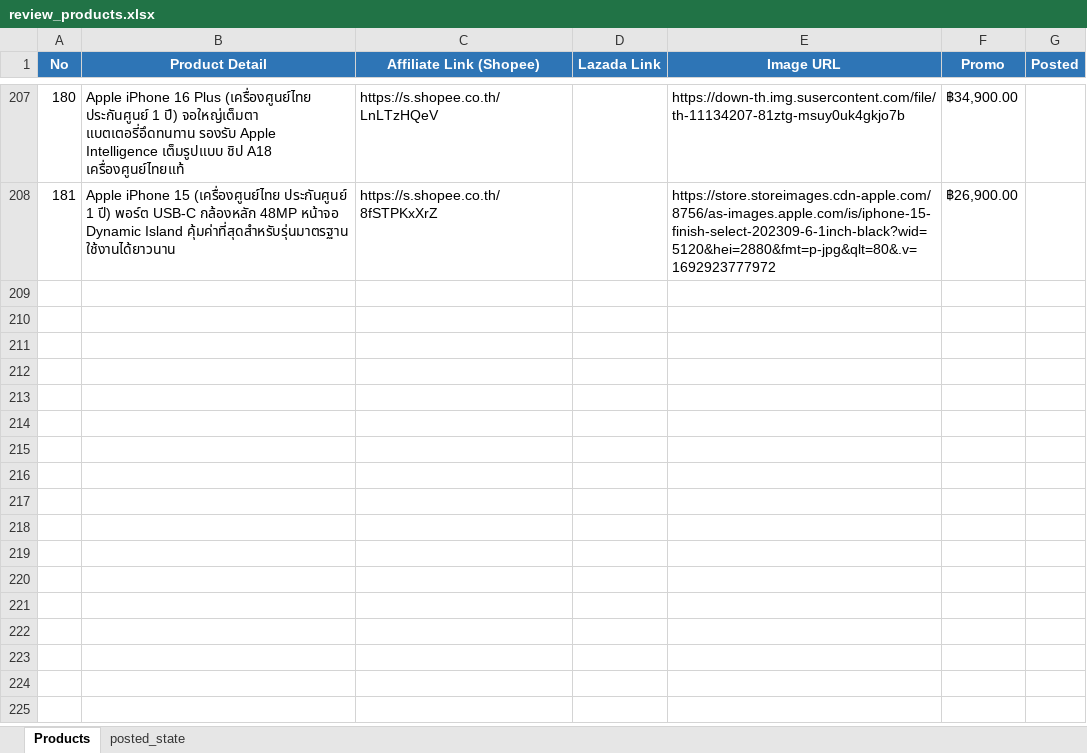
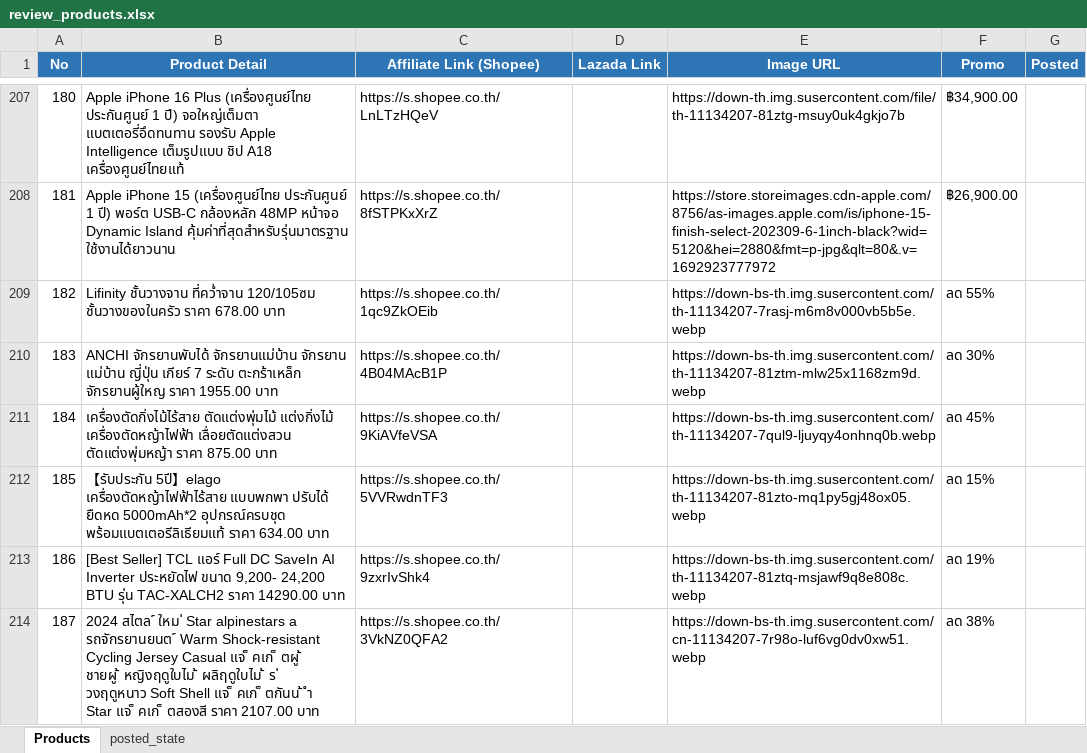
Before and after one commit to tongono-creator/chowchow-facebook-page, an Excel workbook: review_products.xlsx, sheet Products, drawn as a sheet; only a part is shown, gaps mark what is left out; values as stored, in another font and other column widths than the file's, no borders; the diff names each change by its address in the sheet, - before the commit and + after, or states it on an @@ line.

```diff
--- a/review_products.xlsx (sheet Products)
+++ b/review_products.xlsx (sheet Products)
+row 209: 182 | Lifinity ชั้นวางจาน ที่คว่ำจาน 120/105ซม ชั้นวางของในครัว ราคา 678.00 บาท | https://s.shopee.co.th/1qc9ZkOEib |  | https://down-bs-th.img.susercontent.com/th-11134207-7rasj-m6m8v000vb5b5e.webp | ลด 55%
+row 210: 183 | ANCHI จักรยานพับได้ จักรยานแม่บ้าน จักรยาน แม่บ้าน ญี่ปุ่น เกียร์ 7 ระดับ ตะกร้าเหล็ก จักรยานผู้ใหญ ราคา 1955.00 บาท | https://s.shopee.co.th/4B04MAcB1P |  | https://down-bs-th.img.susercontent.com/th-11134207-81ztm-mlw25x1168zm9d.webp | ลด 30%
+row 211: 184 | เครื่องตัดกิ่งไม้ไร้สาย ตัดแต่งพุ่มไม้ แต่งกิ่งไม้ เครื่องตัดหญ้าไฟฟ้า เลื่อยตัดแต่งสวน ตัดแต่งพุ่มหญ้า ราคา 875.00 บาท | https://s.shopee.co.th/9KiAVfeVSA |  | https://down-bs-th.img.susercontent.com/th-11134207-7qul9-ljuyqy4onhnq0b.webp | ลด 45%
+row 212: 185 | 【รับประกัน 5ปี】elago เครื่องตัดหญ้าไฟฟ้าไร้สาย แบบพกพา ปรับได้ ยืดหด 5000mAh*2 อุปกรณ์ครบชุด พร้อมแบตเตอรีลิเธียมแท้ ราคา 634.00 บาท | https://s.shopee.co.th/5VVRwdnTF3 |  | https://down-bs-th.img.susercontent.com/th-11134207-81zto-mq1py5gj48ox05.webp | ลด 15%
+row 213: 186 | [Best Seller] TCL แอร์ Full DC SaveIn AI Inverter ประหยัดไฟ ขนาด 9,200- 24,200 BTU รุ่น TAC-XALCH2 ราคา 14290.00 บาท | https://s.shopee.co.th/9zxrIvShk4 |  | https://down-bs-th.img.susercontent.com/th-11134207-81ztq-msjawf9q8e808c.webp | ลด 19%
+row 214: 187 | 2024 สไตล ์ ใหม ่ Star alpinestars a รถจักรยานยนต ์ Warm Shock-resistant Cycling Jersey Casual แจ ็ คเก ็ ตผู ้ ชายผู ้ หญิงฤดูใบไม ้ ผลิฤดูใบไม ้ ร ่ วงฤดูหนาว Soft Shell แจ ็ คเก ็ ตกันน ้ ํา Star แจ ็ คเก ็ ตสองสี ราคา 2107.00 บาท | https://s.shopee.co.th/3VkNZ0QFA2 |  | https://down-bs-th.img.susercontent.com/cn-11134207-7r98o-luf6vg0dv0xw51.webp | ลด 38%
```
Also changed, not shown: affiliate_data/สินค้าขายดี.xlsx, affiliate_products.xlsx.
